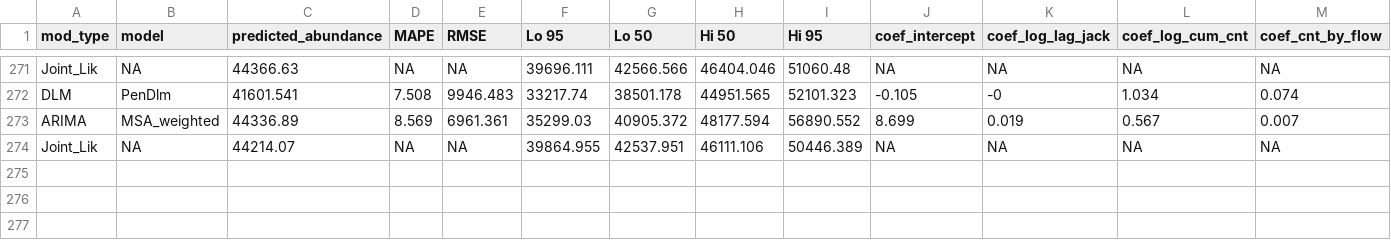
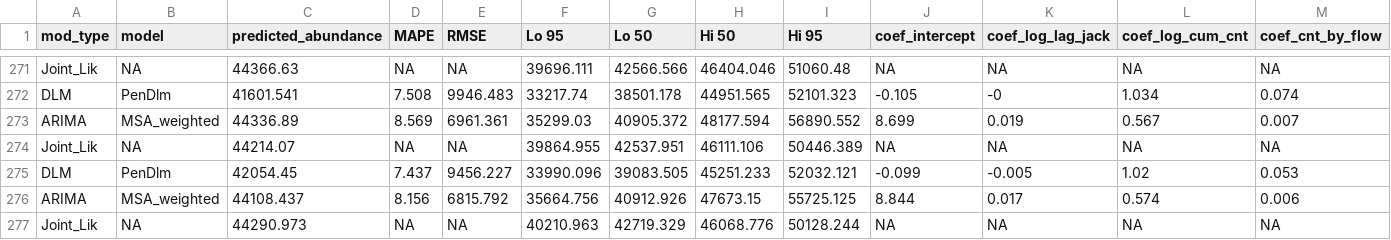
Before and after one commit to wdfw-fp/Inseasonfor, a CSV file: inst/data-cache/forecast_results.csv, drawn as a sheet; only a part is shown, gaps mark what is left out; rows hold the shown columns only; the diff names each change by its address in the sheet, - before the commit and + after, or states it on an @@ line.

Commit message:
Update CSV files

```diff
--- a/inst/data-cache/forecast_results.csv
+++ b/inst/data-cache/forecast_results.csv
+row 275: DLM | PenDlm | 42054.45 | 7.437 | 9456.227 | 33990.096 | 39083.505 | 45251.233 | 52032.121 | -0.099 | -0.005 | 1.02 | 0.053
+row 276: ARIMA | MSA_weighted | 44108.437 | 8.156 | 6815.792 | 35664.756 | 40912.926 | 47673.15 | 55725.125 | 8.844 | 0.017 | 0.574 | 0.006
+row 277: Joint_Lik | NA | 44290.973 | NA | NA | 40210.963 | 42719.329 | 46068.776 | 50128.244 | NA | NA | NA | NA
```
